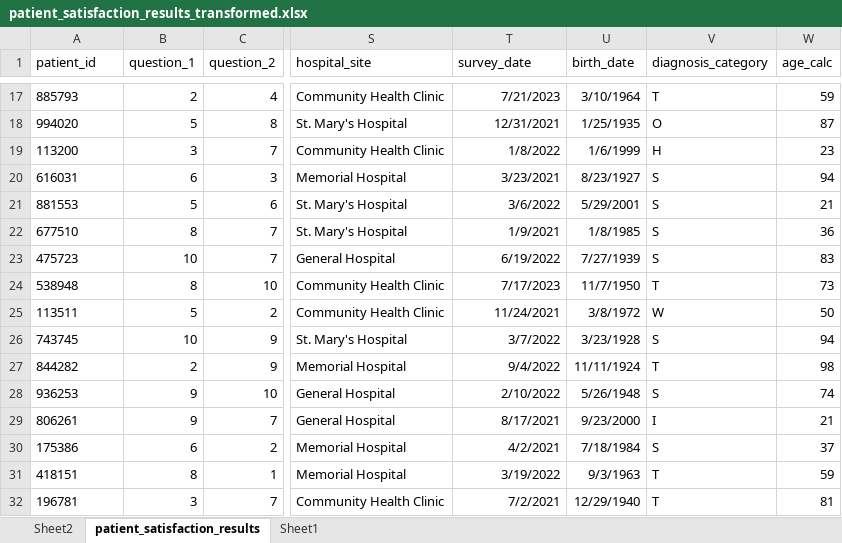
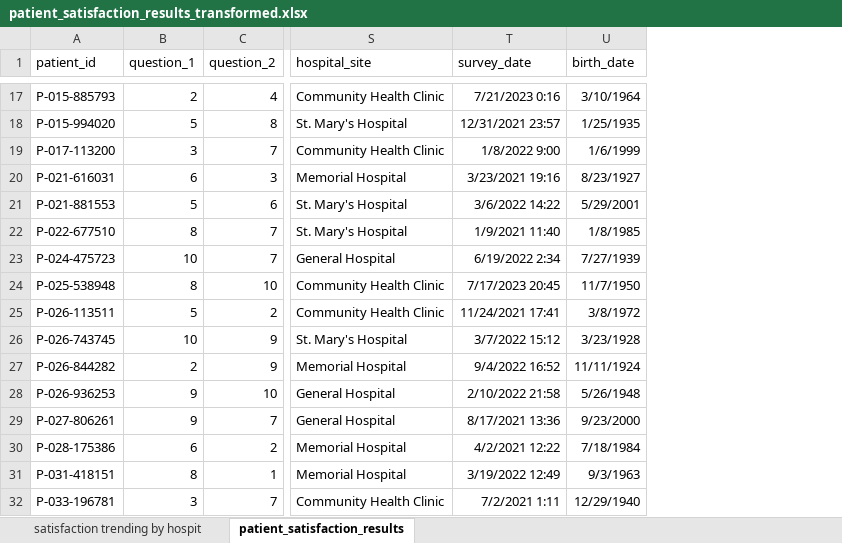
Before and after one commit to KarimBarati/Healthcare-Analysis, an Excel workbook: patient_satisfaction_results_transformed.xlsx, sheet patient_satisfaction_results, drawn as a sheet; only a part is shown, gaps mark what is left out; values as stored, in another font and other column widths than the file's, no borders; table styles not drawn; the diff covers the shown part only; the diff names each change by its address in the sheet, - before the commit and + after, or states it on an @@ line.

Commit message:
Updated patient satisfaction results file from transform branch

```diff
--- a/patient_satisfaction_results_transformed.xlsx (sheet patient_satisfaction_results)
+++ b/patient_satisfaction_results_transformed.xlsx (sheet patient_satisfaction_results)
-sheet tab: Sheet2
+sheet tab: satisfaction trending by hospit
-sheet tab: Sheet1
-column V (diagnosis_category), rows 17-32: T | O | H | S | S | S | S | T | W | S | T | S | I | S | T | T
-column W (age_calc), rows 17-32: 59 | 87 | 23 | 94 | 21 | 36 | 83 | 73 | 50 | 94 | 98 | 74 | 21 | 37 | 59 | 81
-A17 (patient_id): 885793
+A17 (patient_id): P-015-885793
-T17 (survey_date): 7/21/2023
+T17 (survey_date): 7/21/2023 0:16
-A18 (patient_id): 994020
+A18 (patient_id): P-015-994020
-T18 (survey_date): 12/31/2021
+T18 (survey_date): 12/31/2021 23:57
-A19 (patient_id): 113200
+A19 (patient_id): P-017-113200
-T19 (survey_date): 1/8/2022
+T19 (survey_date): 1/8/2022 9:00
-A20 (patient_id): 616031
+A20 (patient_id): P-021-616031
-T20 (survey_date): 3/23/2021
+T20 (survey_date): 3/23/2021 19:16
-A21 (patient_id): 881553
+A21 (patient_id): P-021-881553
-T21 (survey_date): 3/6/2022
+T21 (survey_date): 3/6/2022 14:22
-A22 (patient_id): 677510
+A22 (patient_id): P-022-677510
-T22 (survey_date): 1/9/2021
+T22 (survey_date): 1/9/2021 11:40
-A23 (patient_id): 475723
+A23 (patient_id): P-024-475723
-T23 (survey_date): 6/19/2022
+T23 (survey_date): 6/19/2022 2:34
-A24 (patient_id): 538948
+A24 (patient_id): P-025-538948
-T24 (survey_date): 7/17/2023
+T24 (survey_date): 7/17/2023 20:45
-A25 (patient_id): 113511
+A25 (patient_id): P-026-113511
-T25 (survey_date): 11/24/2021
+T25 (survey_date): 11/24/2021 17:41
-A26 (patient_id): 743745
+A26 (patient_id): P-026-743745
-T26 (survey_date): 3/7/2022
+T26 (survey_date): 3/7/2022 15:12
-A27 (patient_id): 844282
+A27 (patient_id): P-026-844282
-T27 (survey_date): 9/4/2022
+T27 (survey_date): 9/4/2022 16:52
-A28 (patient_id): 936253
+A28 (patient_id): P-026-936253
-T28 (survey_date): 2/10/2022
+T28 (survey_date): 2/10/2022 21:58
-A29 (patient_id): 806261
+A29 (patient_id): P-027-806261
-T29 (survey_date): 8/17/2021
+T29 (survey_date): 8/17/2021 13:36
-A30 (patient_id): 175386
+A30 (patient_id): P-028-175386
-T30 (survey_date): 4/2/2021
+T30 (survey_date): 4/2/2021 12:22
-A31 (patient_id): 418151
+A31 (patient_id): P-031-418151
-T31 (survey_date): 3/19/2022
+T31 (survey_date): 3/19/2022 12:49
-A32 (patient_id): 196781
+A32 (patient_id): P-033-196781
-T32 (survey_date): 7/2/2021
+T32 (survey_date): 7/2/2021 1:11
```
Also changed, not shown: 1890 edited cells elsewhere in this sheet, sheet satisfaction trending by hospit, charts or pictures.
